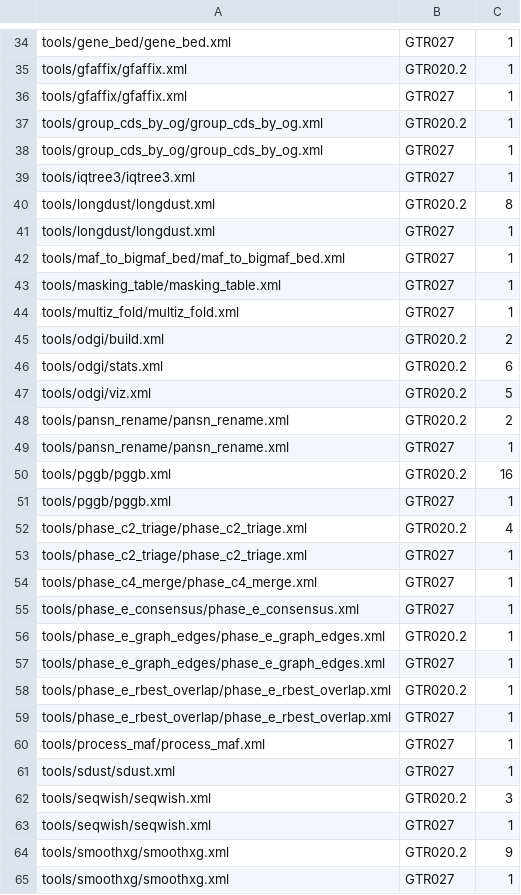
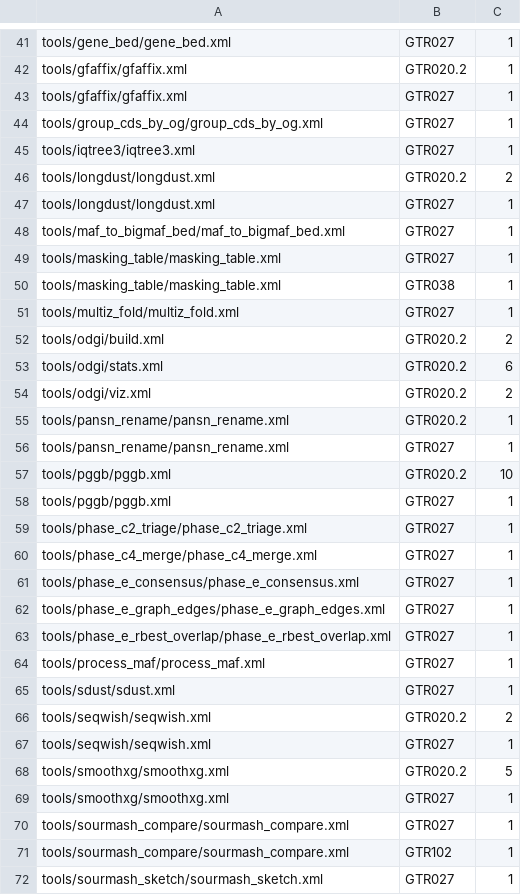
Before and after one commit to nekrut/brc-tools, a TSV file: tools/.tool-lint-baseline.tsv, drawn as a sheet; only a part is shown, gaps mark what is left out; the shorter side is filled out with more unchanged rows; the diff covers the shown part only.

```diff
--- a/tools/.tool-lint-baseline.tsv
+++ b/tools/.tool-lint-baseline.tsv
@@ -36,6 +43,5 @@ tools/gfaffix/gfaffix.xml	GTR020.2	1
 tools/gfaffix/gfaffix.xml	GTR027	1
-tools/group_cds_by_og/group_cds_by_og.xml	GTR020.2	1
 tools/group_cds_by_og/group_cds_by_og.xml	GTR027	1
 tools/iqtree3/iqtree3.xml	GTR027	1
-tools/longdust/longdust.xml	GTR020.2	8
+tools/longdust/longdust.xml	GTR020.2	2
 tools/longdust/longdust.xml	GTR027	1
@@ -43,2 +49,3 @@ tools/maf_to_bigmaf_bed/maf_to_bigmaf_bed.xml	GTR027	1
 tools/masking_table/masking_table.xml	GTR027	1
+tools/masking_table/masking_table.xml	GTR038	1
 tools/multiz_fold/multiz_fold.xml	GTR027	1
@@ -46,8 +53,7 @@ tools/odgi/build.xml	GTR020.2	2
 tools/odgi/stats.xml	GTR020.2	6
-tools/odgi/viz.xml	GTR020.2	5
-tools/pansn_rename/pansn_rename.xml	GTR020.2	2
+tools/odgi/viz.xml	GTR020.2	2
+tools/pansn_rename/pansn_rename.xml	GTR020.2	1
 tools/pansn_rename/pansn_rename.xml	GTR027	1
-tools/pggb/pggb.xml	GTR020.2	16
+tools/pggb/pggb.xml	GTR020.2	10
 tools/pggb/pggb.xml	GTR027	1
-tools/phase_c2_triage/phase_c2_triage.xml	GTR020.2	4
 tools/phase_c2_triage/phase_c2_triage.xml	GTR027	1
@@ -55,5 +61,3 @@ tools/phase_c4_merge/phase_c4_merge.xml	GTR027	1
 tools/phase_e_consensus/phase_e_consensus.xml	GTR027	1
-tools/phase_e_graph_edges/phase_e_graph_edges.xml	GTR020.2	1
 tools/phase_e_graph_edges/phase_e_graph_edges.xml	GTR027	1
-tools/phase_e_rbest_overlap/phase_e_rbest_overlap.xml	GTR020.2	1
 tools/phase_e_rbest_overlap/phase_e_rbest_overlap.xml	GTR027	1
@@ -61,5 +65,5 @@ tools/process_maf/process_maf.xml	GTR027	1
 tools/sdust/sdust.xml	GTR027	1
-tools/seqwish/seqwish.xml	GTR020.2	3
+tools/seqwish/seqwish.xml	GTR020.2	2
 tools/seqwish/seqwish.xml	GTR027	1
-tools/smoothxg/smoothxg.xml	GTR020.2	9
+tools/smoothxg/smoothxg.xml	GTR020.2	5
 tools/smoothxg/smoothxg.xml	GTR027	1
```
Also changed, not shown: 7 added rows, 1 removed row and 4 edited cells elsewhere in this file, 2 other files.
